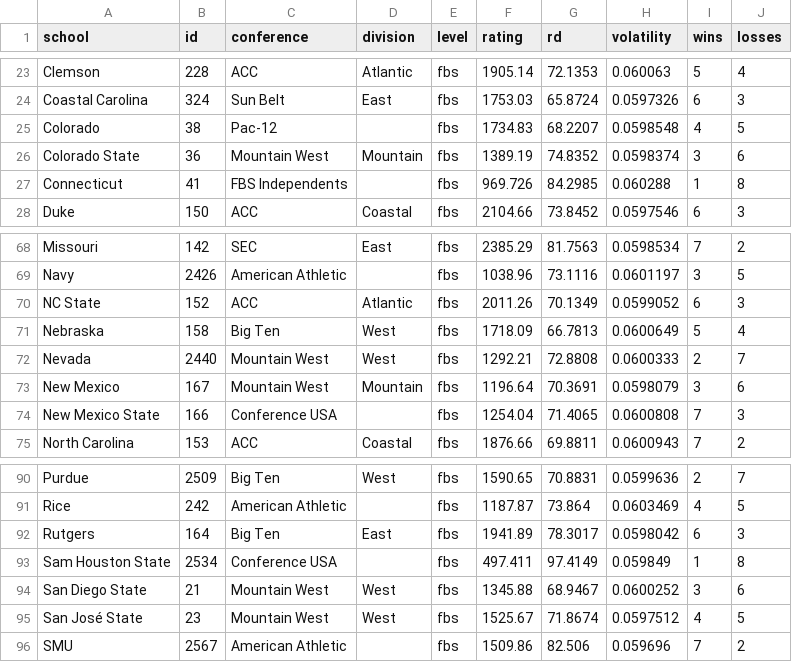
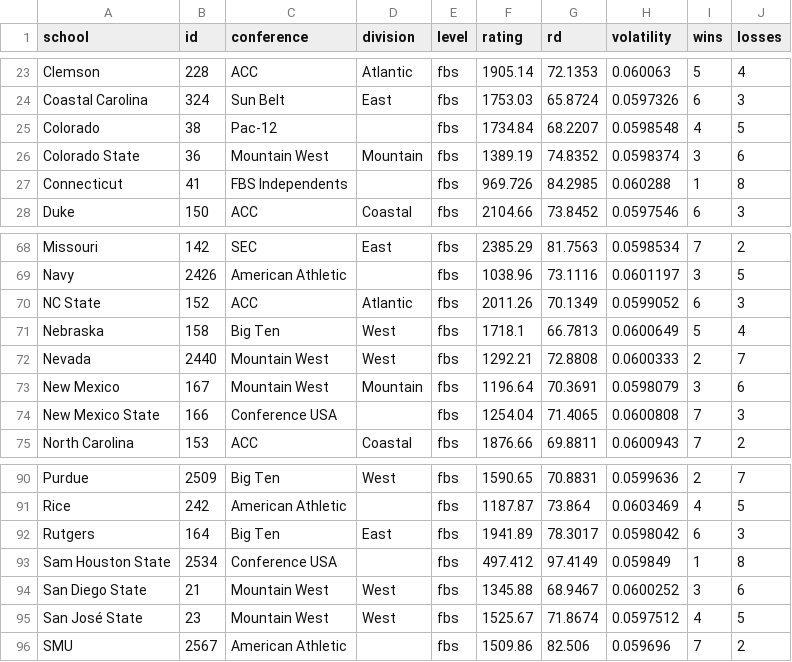
Before and after one commit to jackwarfield/cfb_rankings, a CSV file: teams_2023_rankings.csv, drawn as a sheet; only a part is shown, gaps mark what is left out.

```diff
--- a/teams_2023_rankings.csv
+++ b/teams_2023_rankings.csv
@@ -24,3 +24,3 @@ Clemson,228,ACC,Atlantic,fbs,1905.14,72.1353,0.060063,5,4
 Coastal Carolina,324,Sun Belt,East,fbs,1753.03,65.8724,0.0597326,6,3
-Colorado,38,Pac-12,,fbs,1734.83,68.2207,0.0598548,4,5
+Colorado,38,Pac-12,,fbs,1734.84,68.2207,0.0598548,4,5
 Colorado State,36,Mountain West,Mountain,fbs,1389.19,74.8352,0.0598374,3,6
@@ -70,3 +70,3 @@ Navy,2426,American Athletic,,fbs,1038.96,73.1116,0.0601197,3,5
 NC State,152,ACC,Atlantic,fbs,2011.26,70.1349,0.0599052,6,3
-Nebraska,158,Big Ten,West,fbs,1718.09,66.7813,0.0600649,5,4
+Nebraska,158,Big Ten,West,fbs,1718.1,66.7813,0.0600649,5,4
 Nevada,2440,Mountain West,West,fbs,1292.21,72.8808,0.0600333,2,7
@@ -92,3 +92,3 @@ Rice,242,American Athletic,,fbs,1187.87,73.864,0.0603469,4,5
 Rutgers,164,Big Ten,East,fbs,1941.89,78.3017,0.0598042,6,3
-Sam Houston State,2534,Conference USA,,fbs,497.411,97.4149,0.059849,1,8
+Sam Houston State,2534,Conference USA,,fbs,497.412,97.4149,0.059849,1,8
 San Diego State,21,Mountain West,West,fbs,1345.88,68.9467,0.0600252,3,6
```
Also changed, not shown: games2021.csv, games2022.csv, 2 other files.
